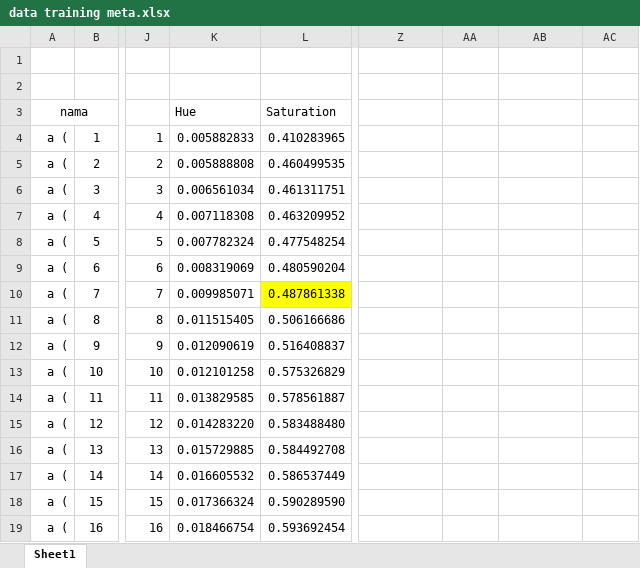
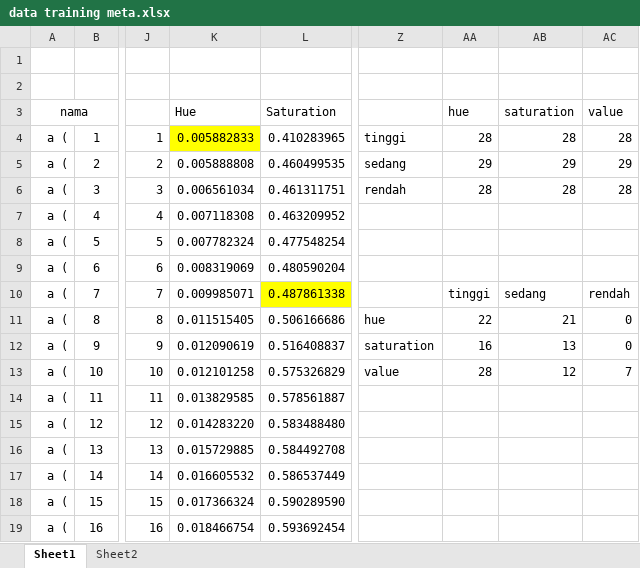
Before and after one commit to MohamadArdias/Projek-Smt-5, an Excel workbook: data training meta.xlsx, sheet Sheet1, drawn as a sheet; only a part is shown, gaps mark what is left out; values as stored, in another font and other column widths than the file's, no borders; the diff names each change by its address in the sheet, - before the commit and + after, or states it on an @@ line.

```diff
--- a/data training meta.xlsx (sheet Sheet1)
+++ b/data training meta.xlsx (sheet Sheet1)
+sheet tab: Sheet2
-AA3: (empty)
+AA3: hue
-AB3: (empty)
+AB3: saturation
-AC3: (empty)
+AC3: value
-K4 fill: none
+K4 fill: #FFFF00
-Z4: (empty)
+Z4: tinggi
-AA4: (empty)
+AA4: 28
-AB4: (empty)
+AB4: 28
-AC4: (empty)
+AC4: 28
-Z5: (empty)
+Z5: sedang
-AA5: (empty)
+AA5: 29
-AB5: (empty)
+AB5: 29
-AC5: (empty)
+AC5: 29
-Z6: (empty)
+Z6: rendah
-AA6: (empty)
+AA6: 28
-AB6: (empty)
+AB6: 28
-AC6: (empty)
+AC6: 28
-AA10: (empty)
+AA10: tinggi
-AB10: (empty)
+AB10: sedang
-AC10: (empty)
+AC10: rendah
-Z11: (empty)
+Z11: hue
-AA11: (empty)
+AA11: 22
-AB11: (empty)
+AB11: 21
-AC11:AC12: (empty)
+AC11:AC12: 0
-Z12: (empty)
+Z12: saturation
-AA12: (empty)
+AA12: 16
-AB12: (empty)
+AB12: 13
-Z13: (empty)
+Z13: value
-AA13: (empty)
+AA13: 28
-AB13: (empty)
+AB13: 12
-AC13: (empty)
+AC13: 7
```
Also changed, not shown: data training.xlsx, 7 other files.
